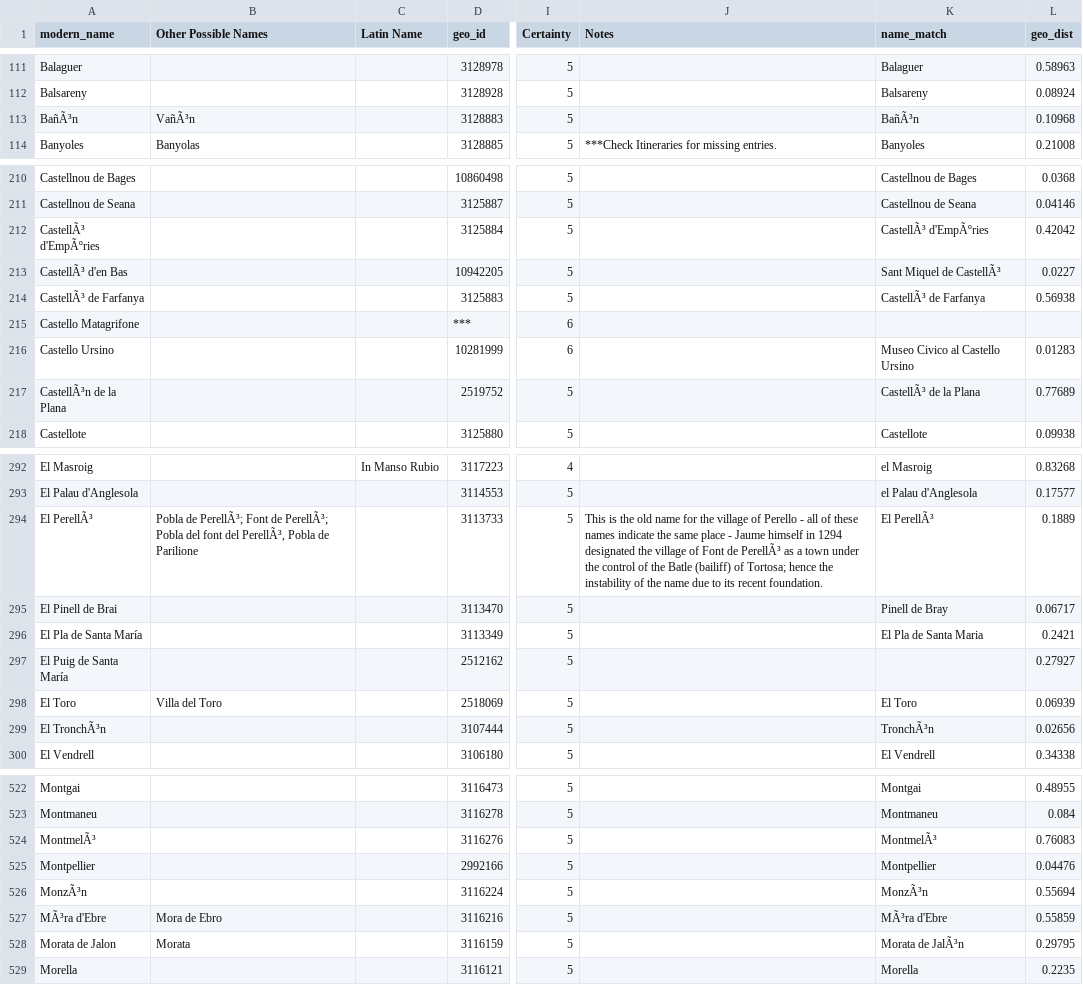
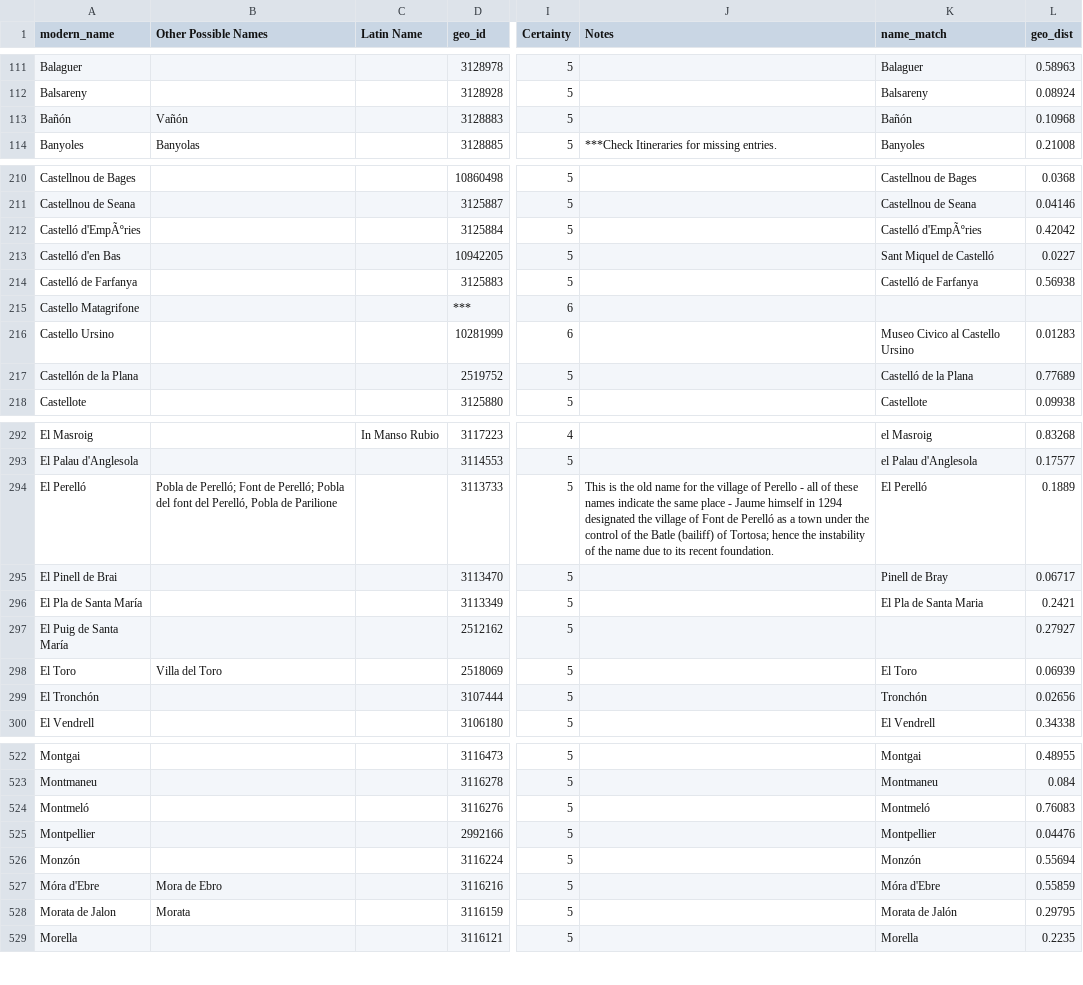
Before and after one commit to The-Travelers-Lab/Medieval-Itineraries, a CSV file: Gazetteers/Full_Crown_of_Aragon_Gazetteer.csv, drawn as a sheet; only a part is shown, gaps mark what is left out; the diff covers the shown part only; the diff names each change by its address in the sheet, - before the commit and + after, or states it on an @@ line.

Commit message:
Update Full_Crown_of_Aragon_Gazetteer.csv

```diff
--- a/Gazetteers/Full_Crown_of_Aragon_Gazetteer.csv
+++ b/Gazetteers/Full_Crown_of_Aragon_Gazetteer.csv
-A113 (modern_name): BañÃ³n
+A113 (modern_name): Bañón
-B113 (Other Possible Names): VañÃ³n
+B113 (Other Possible Names): Vañón
-K113 (name_match): BañÃ³n
+K113 (name_match): Bañón
-A212 (modern_name): CastellÃ³ d'EmpÃºries
+A212 (modern_name): Castelló d'EmpÃºries
-K212 (name_match): CastellÃ³ d'EmpÃºries
+K212 (name_match): Castelló d'EmpÃºries
-A213 (modern_name): CastellÃ³ d'en Bas
+A213 (modern_name): Castelló d'en Bas
-K213 (name_match): Sant Miquel de CastellÃ³
+K213 (name_match): Sant Miquel de Castelló
-A214 (modern_name): CastellÃ³ de Farfanya
+A214 (modern_name): Castelló de Farfanya
-K214 (name_match): CastellÃ³ de Farfanya
+K214 (name_match): Castelló de Farfanya
-A217 (modern_name): CastellÃ³n de la Plana
+A217 (modern_name): Castellón de la Plana
-K217 (name_match): CastellÃ³ de la Plana
+K217 (name_match): Castelló de la Plana
-A294 (modern_name): El PerellÃ³
+A294 (modern_name): El Perelló
-B294 (Other Possible Names): Pobla de PerellÃ³; Font de PerellÃ³; Pobla del font del PerellÃ³, Pobla de…
+B294 (Other Possible Names): Pobla de Perelló; Font de Perelló; Pobla del font del Perelló, Pobla de…
-J294 (Notes): …Font de PerellÃ³ as a…
+J294 (Notes): …Font de Perelló as a…
-K294 (name_match): El PerellÃ³
+K294 (name_match): El Perelló
-A299 (modern_name): El TronchÃ³n
+A299 (modern_name): El Tronchón
-K299 (name_match): TronchÃ³n
+K299 (name_match): Tronchón
-A524 (modern_name): MontmelÃ³
+A524 (modern_name): Montmeló
-K524 (name_match): MontmelÃ³
+K524 (name_match): Montmeló
-A526 (modern_name): MonzÃ³n
+A526 (modern_name): Monzón
-K526 (name_match): MonzÃ³n
+K526 (name_match): Monzón
-A527 (modern_name): MÃ³ra d'Ebre
+A527 (modern_name): Móra d'Ebre
-K527 (name_match): MÃ³ra d'Ebre
+K527 (name_match): Móra d'Ebre
-K528 (name_match): Morata de JalÃ³n
+K528 (name_match): Morata de Jalón
```
Also changed, not shown: 65 edited cells elsewhere in this file.
